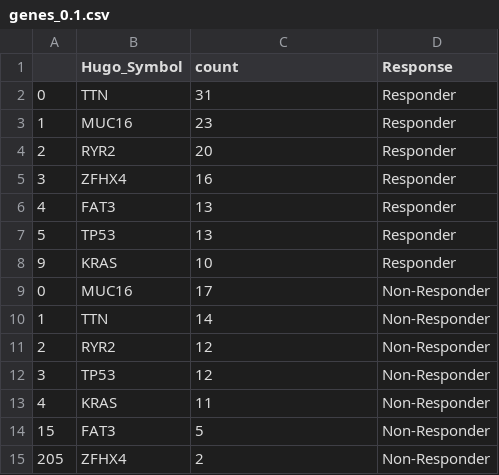
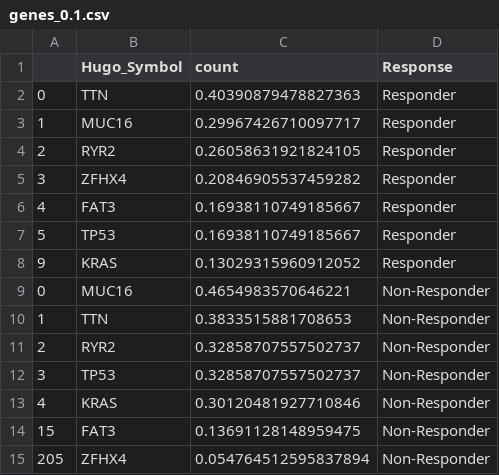
Before and after one commit to jbannon/ICIMutationExploration, a CSV file: results/genes_0.1.csv, drawn as a sheet.

```diff
--- a/results/genes_0.1.csv
+++ b/results/genes_0.1.csv
@@ -1,15 +1,15 @@
 ,Hugo_Symbol,count,Response
-0,TTN,31,Responder
-1,MUC16,23,Responder
-2,RYR2,20,Responder
-3,ZFHX4,16,Responder
-4,FAT3,13,Responder
-5,TP53,13,Responder
-9,KRAS,10,Responder
-0,MUC16,17,Non-Responder
-1,TTN,14,Non-Responder
-2,RYR2,12,Non-Responder
-3,TP53,12,Non-Responder
-4,KRAS,11,Non-Responder
-15,FAT3,5,Non-Responder
-205,ZFHX4,2,Non-Responder
+0,TTN,0.40390879478827363,Responder
+1,MUC16,0.29967426710097717,Responder
+2,RYR2,0.26058631921824105,Responder
+3,ZFHX4,0.20846905537459282,Responder
+4,FAT3,0.16938110749185667,Responder
+5,TP53,0.16938110749185667,Responder
+9,KRAS,0.13029315960912052,Responder
+0,MUC16,0.4654983570646221,Non-Responder
+1,TTN,0.3833515881708653,Non-Responder
+2,RYR2,0.32858707557502737,Non-Responder
+3,TP53,0.32858707557502737,Non-Responder
+4,KRAS,0.30120481927710846,Non-Responder
+15,FAT3,0.13691128148959475,Non-Responder
+205,ZFHX4,0.054764512595837894,Non-Responder
```
Also changed, not shown: results/genes_0.2.csv, results/genes_0.3.csv, 16 other files.
